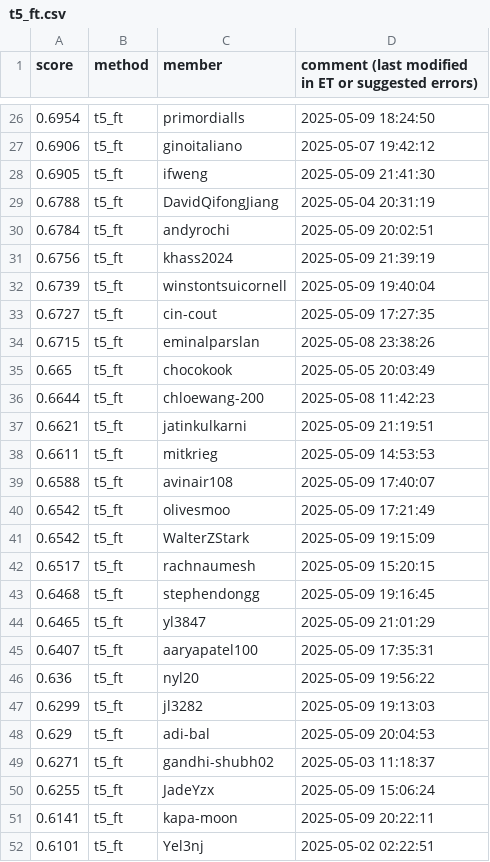
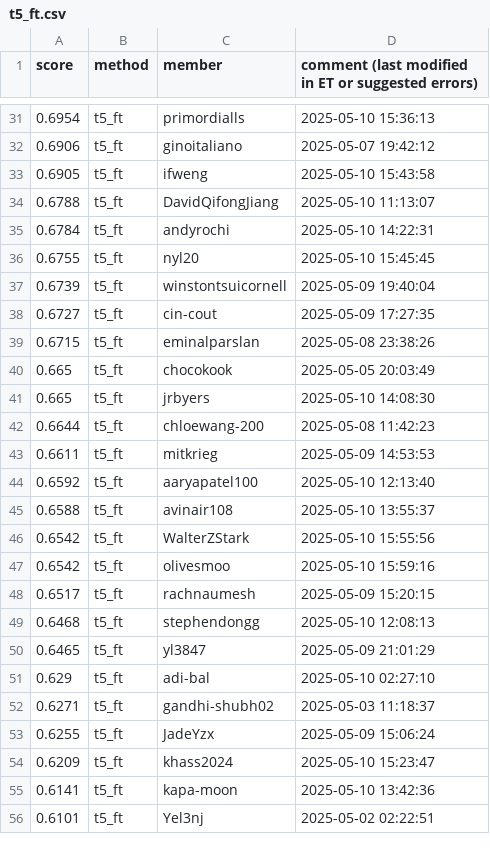
Before and after one commit to cornell-cs5740-sp25/leaderboards, a CSV file: a5/t5_ft.csv, drawn as a sheet; only a part is shown, gaps mark what is left out; the diff covers the shown part only.

```diff
--- a/a5/t5_ft.csv
+++ b/a5/t5_ft.csv
@@ -26,7 +31,7 @@ score,method,member,comment (last modified in ET or suggested errors)
-0.6954,t5_ft,primordialls,2025-05-09 18:24:50
+0.6954,t5_ft,primordialls,2025-05-10 15:36:13
 0.6906,t5_ft,ginoitaliano,2025-05-07 19:42:12
-0.6905,t5_ft,ifweng,2025-05-09 21:41:30
-0.6788,t5_ft,DavidQifongJiang,2025-05-04 20:31:19
-0.6784,t5_ft,andyrochi,2025-05-09 20:02:51
-0.6756,t5_ft,khass2024,2025-05-09 21:39:19
+0.6905,t5_ft,ifweng,2025-05-10 15:43:58
+0.6788,t5_ft,DavidQifongJiang,2025-05-10 11:13:07
+0.6784,t5_ft,andyrochi,2025-05-10 14:22:31
+0.6755,t5_ft,nyl20,2025-05-10 15:45:45
 0.6739,t5_ft,winstontsuicornell,2025-05-09 19:40:04
@@ -35,18 +40,17 @@ score,method,member,comment (last modified in ET or suggested errors)
 0.665,t5_ft,chocokook,2025-05-05 20:03:49
+0.665,t5_ft,jrbyers,2025-05-10 14:08:30
 0.6644,t5_ft,chloewang-200,2025-05-08 11:42:23
-0.6621,t5_ft,jatinkulkarni,2025-05-09 21:19:51
 0.6611,t5_ft,mitkrieg,2025-05-09 14:53:53
-0.6588,t5_ft,avinair108,2025-05-09 17:40:07
-0.6542,t5_ft,olivesmoo,2025-05-09 17:21:49
-0.6542,t5_ft,WalterZStark,2025-05-09 19:15:09
+0.6592,t5_ft,aaryapatel100,2025-05-10 12:13:40
+0.6588,t5_ft,avinair108,2025-05-10 13:55:37
+0.6542,t5_ft,WalterZStark,2025-05-10 15:55:56
+0.6542,t5_ft,olivesmoo,2025-05-10 15:59:16
 0.6517,t5_ft,rachnaumesh,2025-05-09 15:20:15
-0.6468,t5_ft,stephendongg,2025-05-09 19:16:45
+0.6468,t5_ft,stephendongg,2025-05-10 12:08:13
 0.6465,t5_ft,yl3847,2025-05-09 21:01:29
-0.6407,t5_ft,aaryapatel100,2025-05-09 17:35:31
-0.636,t5_ft,nyl20,2025-05-09 19:56:22
-0.6299,t5_ft,jl3282,2025-05-09 19:13:03
-0.629,t5_ft,adi-bal,2025-05-09 20:04:53
+0.629,t5_ft,adi-bal,2025-05-10 02:27:10
 0.6271,t5_ft,gandhi-shubh02,2025-05-03 11:18:37
 0.6255,t5_ft,JadeYzx,2025-05-09 15:06:24
-0.6141,t5_ft,kapa-moon,2025-05-09 20:22:11
+0.6209,t5_ft,khass2024,2025-05-10 15:23:47
+0.6141,t5_ft,kapa-moon,2025-05-10 13:42:36
 0.6101,t5_ft,Yel3nj,2025-05-02 02:22:51
```
Also changed, not shown: 11 added rows, 10 removed rows, 1 moved row and 28 edited cells elsewhere in this file.
